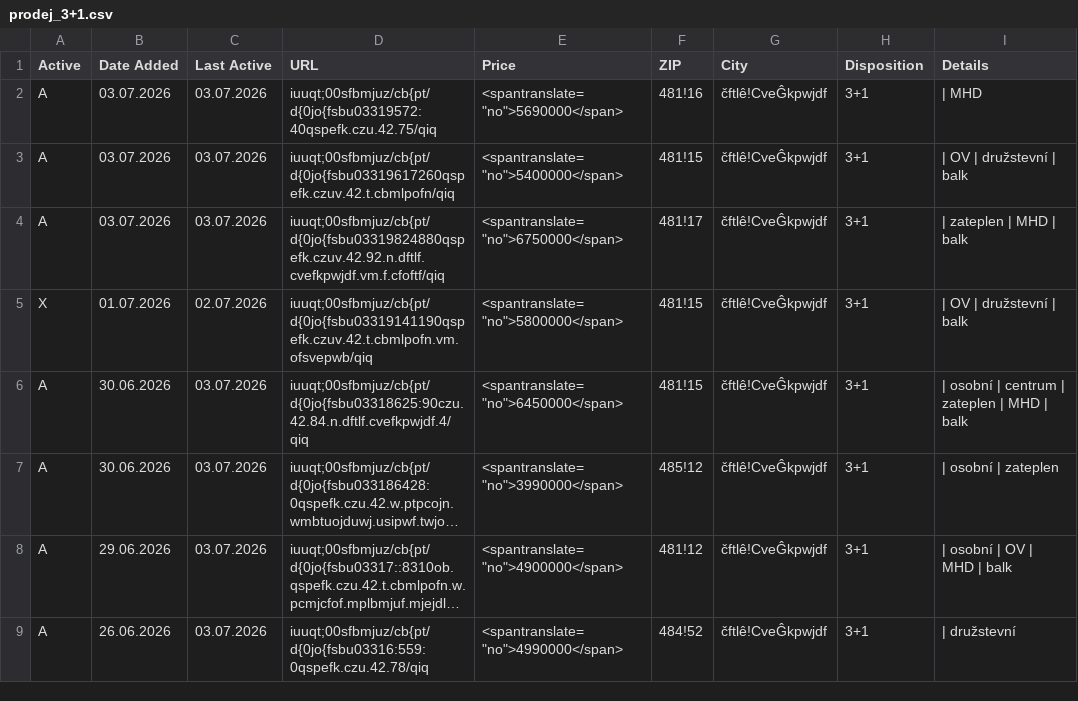
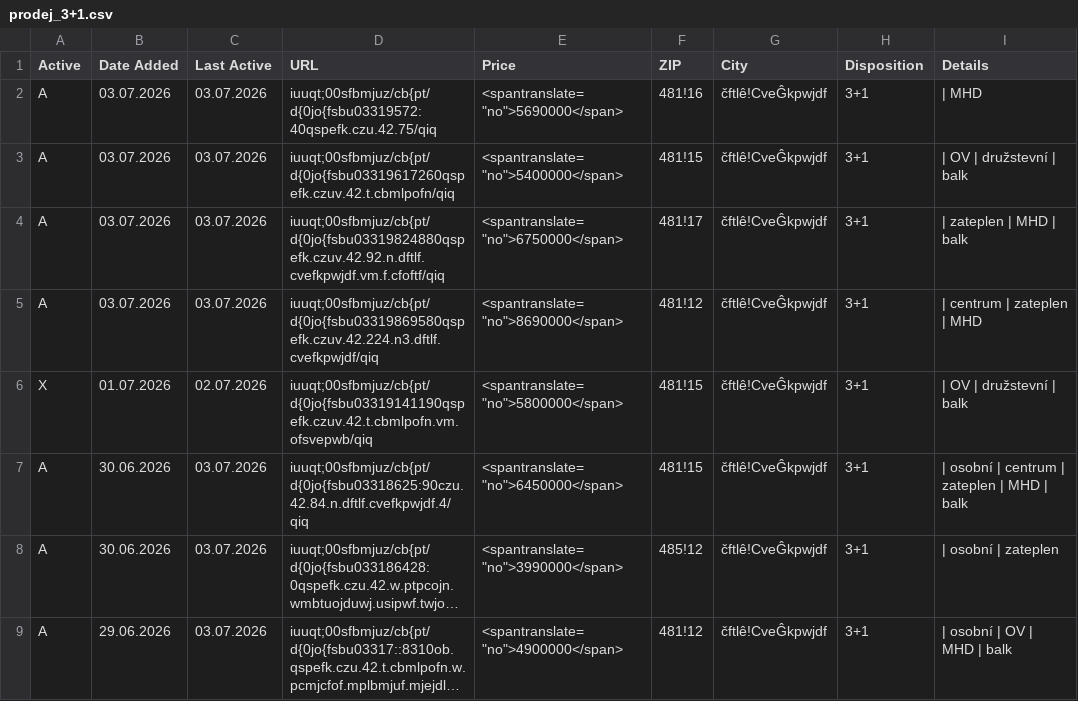
Before and after one commit to zahapat/real-watchdog, a CSV file: database/prodej_3+1.csv, drawn as a sheet; only a part is shown; the shorter side is filled out with more unchanged rows; long unchanged cells end in ….

Commit message:
[refactor]: Update database via automated action

```diff
--- a/database/prodej_3+1.csv
+++ b/database/prodej_3+1.csv
@@ -4,2 +4,3 @@ A,03.07.2026,03.07.2026,iuuqt;00sfbmjuz/cb{pt/d{0jo{fsbu03319617260qspefk.czuv.4
 A,03.07.2026,03.07.2026,iuuqt;00sfbmjuz/cb{pt/d{0jo{fsbu03319824880qspefk.czuv.42.92.n.dftlf.cvefkpwjdf.vm.f.cfoftf/qiq,"<spantranslate=""no"">6750000</span>",481!17,čftlê!CveĜkpwjdf,3+1,|  zateplen  |  MHD  |  balk
+A,03.07.2026,03.07.2026,iuuqt;00sfbmjuz/cb{pt/d{0jo{fsbu03319869580qspefk.czuv.42.224.n3.dftlf.cvefkpwjdf/qiq,"<spantranslate=""no"">8690000</span>",481!12,čftlê!CveĜkpwjdf,3+1,|  centrum  |  zateplen  |  MHD
 X,01.07.2026,02.07.2026,iuuqt;00sfbmjuz/cb{pt/d{0jo{fsbu03319141190qspefk.czuv.42.t.cbmlpofn.vm.ofsvepwb/qiq,"<spantranslate=""no"">5800000</span>",481!15,čftlê!CveĜkpwjdf,3+1,|  OV  |  družstevní  |  balk
```
